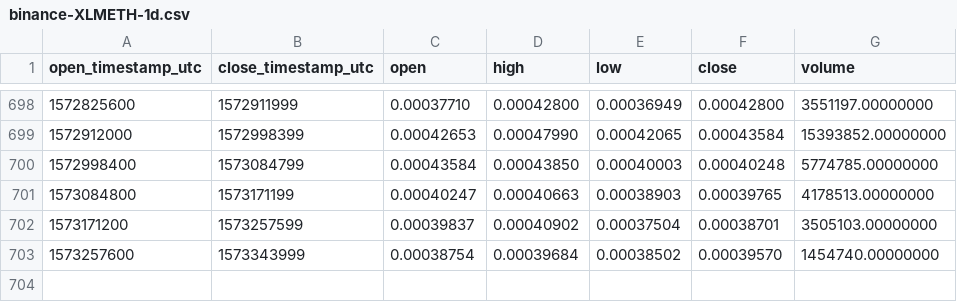
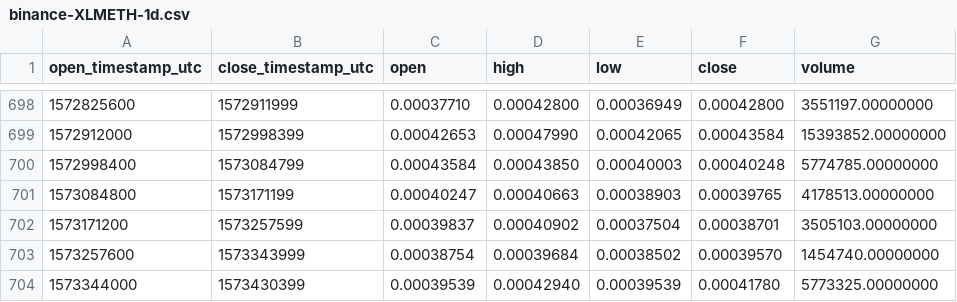
Before and after one commit to cryptobigbro/binance-XLMETH, a CSV file: binance-XLMETH-1d.csv, drawn as a sheet; only a part is shown, gaps mark what is left out; the diff names each change by its address in the sheet, - before the commit and + after, or states it on an @@ line.

Commit message:
Update OHLCV data.

```diff
--- a/binance-XLMETH-1d.csv
+++ b/binance-XLMETH-1d.csv
+row 704: 1573344000 | 1573430399 | 0.00039539 | 0.00042940 | 0.00039539 | 0.00041780 | 5773325.00000000
```
Also changed, not shown: 1 other file.
